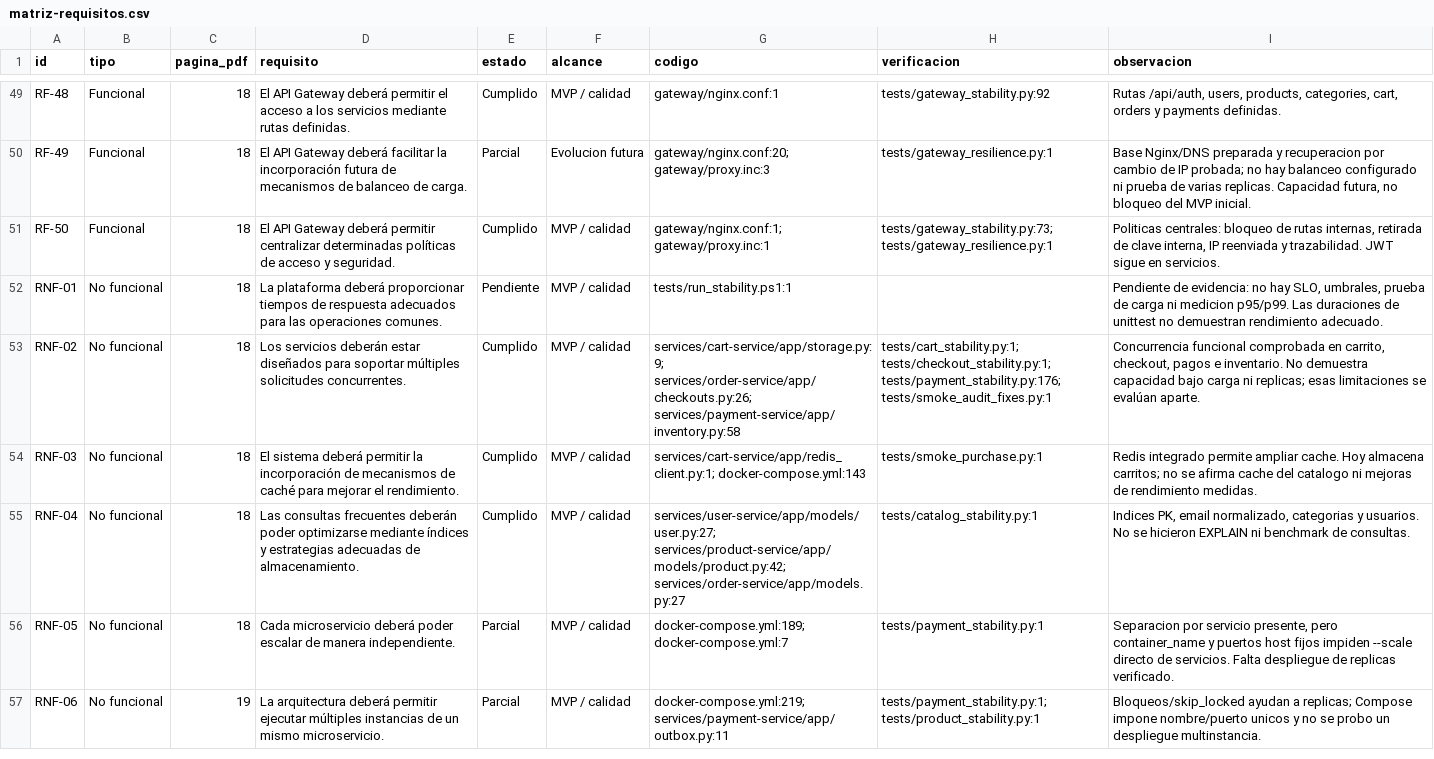
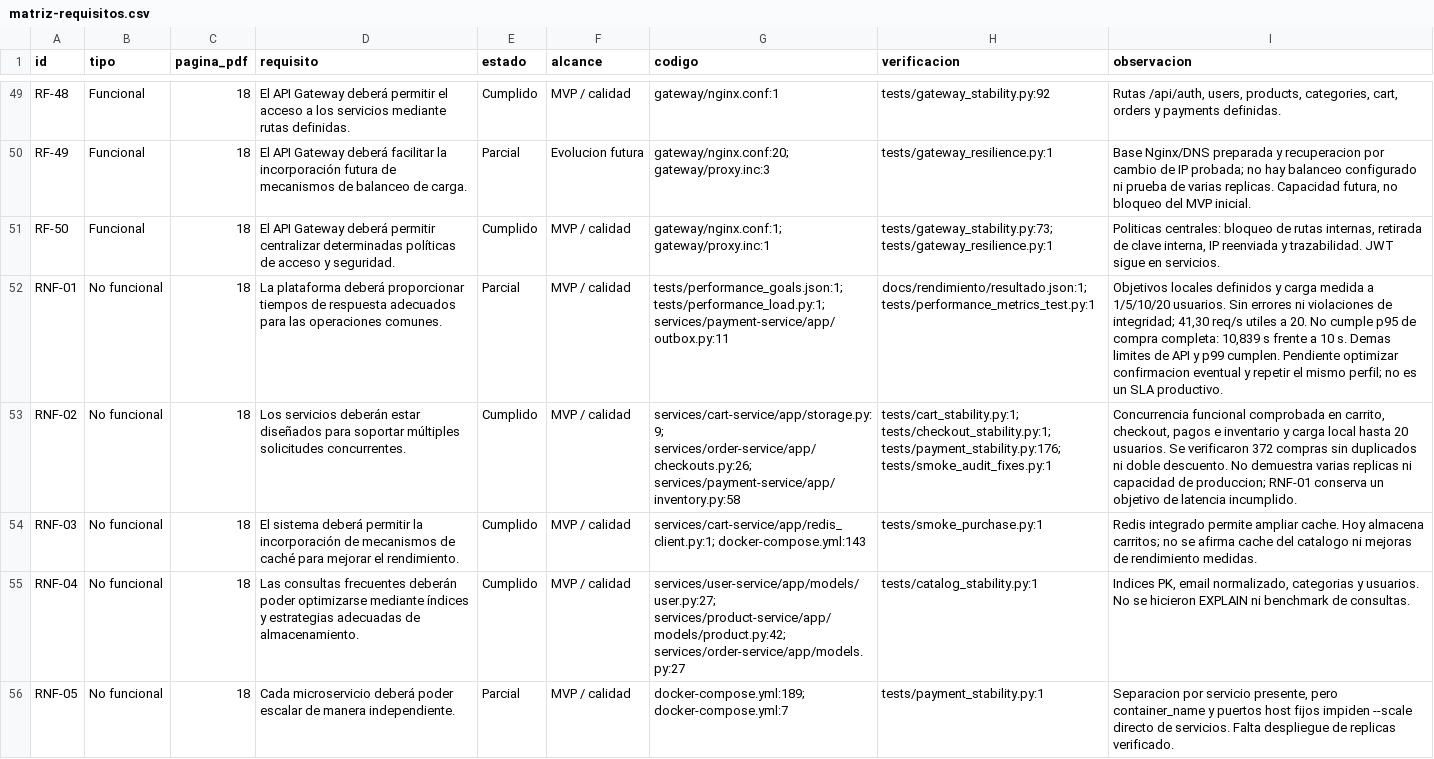
Before and after one commit to eyza456/Scalable-E-Commerce-Platform, a CSV file: docs/auditoria/matriz-requisitos.csv, drawn as a sheet; only a part is shown, gaps mark what is left out; the shorter side is filled out with more unchanged rows; the diff names each change by its address in the sheet, - before the commit and + after, or states it on an @@ line.

Commit message:
perf: define local targets and measure concurrent purchases

```diff
--- a/docs/auditoria/matriz-requisitos.csv
+++ b/docs/auditoria/matriz-requisitos.csv
-E52 (estado): Pendiente
+E52 (estado): Parcial
-G52 (codigo): tests/run_stability.ps1:1
+G52 (codigo): tests/performance_goals.json:1; tests/performance_load.py:1; services/payment-service/app/outbox.py:11
-H52 (verificacion): (empty)
+H52 (verificacion): docs/rendimiento/resultado.json:1; tests/performance_metrics_test.py:1
-I52 (observacion): Pendiente de evidencia: no hay SLO, umbrales, prueba de carga ni medicion p95/p99. Las duraciones de unittest no demuestran rendimiento adecuado.
+I52 (observacion): Objetivos locales definidos y carga medida a 1/5/10/20 usuarios. Sin errores ni violaciones de integridad; 41,30 req/s utiles a 20. No cumple p95 de compra completa: 10,839 s frente a 10 s. Demas limites de API y p99 cumplen. Pendiente optimizar confirmacion eventual y repetir el mismo perfil; no es un SLA productivo.
-I53 (observacion): …pagos e inventario. No demuestra capacidad bajo carga ni replicas; esas limitaciones se evalúan aparte.
+I53 (observacion): …pagos e inventario y carga local hasta 20 usuarios. Se verificaron 372 compras sin duplicados ni doble descuento. No demuestra varias replicas ni capacidad de produccion; RNF-01 conserva un objetivo de latencia incumplido.
```
Also changed, not shown: 24 other files.
